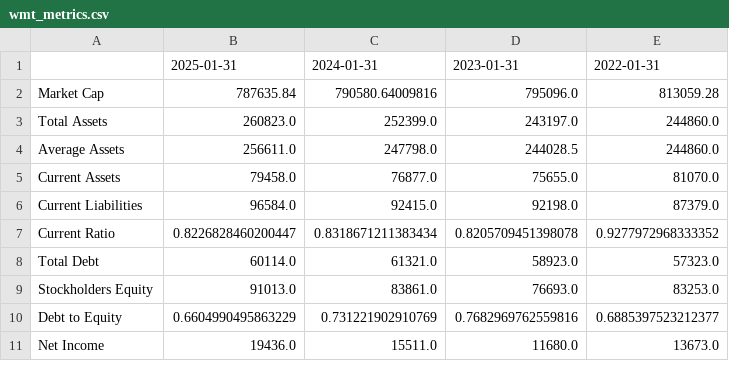
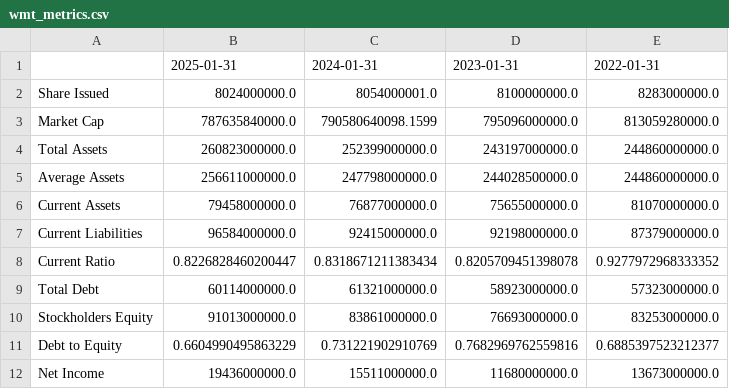
Before and after one commit to simonefilosofi/STLA-and-WMT-financial-analysis, a CSV file: Outputs/wmt_metrics.csv, drawn as a sheet; only a part is shown; the diff covers the shown part only.

```diff
--- a/Outputs/wmt_metrics.csv
+++ b/Outputs/wmt_metrics.csv
@@ -1,11 +1,12 @@
 ,2025-01-31,2024-01-31,2023-01-31,2022-01-31
-Market Cap,787635.84,790580.64009816,795096.0,813059.28
-Total Assets,260823.0,252399.0,243197.0,244860.0
-Average Assets,256611.0,247798.0,244028.5,244860.0
-Current Assets,79458.0,76877.0,75655.0,81070.0
-Current Liabilities,96584.0,92415.0,92198.0,87379.0
+Share Issued,8024000000.0,8054000001.0,8100000000.0,8283000000.0
+Market Cap,787635840000.0,790580640098.1599,795096000000.0,813059280000.0
+Total Assets,260823000000.0,252399000000.0,243197000000.0,244860000000.0
+Average Assets,256611000000.0,247798000000.0,244028500000.0,244860000000.0
+Current Assets,79458000000.0,76877000000.0,75655000000.0,81070000000.0
+Current Liabilities,96584000000.0,92415000000.0,92198000000.0,87379000000.0
 Current Ratio,0.8226828460200447,0.8318671211383434,0.8205709451398078,0.9277972968333352
-Total Debt,60114.0,61321.0,58923.0,57323.0
-Stockholders Equity,91013.0,83861.0,76693.0,83253.0
+Total Debt,60114000000.0,61321000000.0,58923000000.0,57323000000.0
+Stockholders Equity,91013000000.0,83861000000.0,76693000000.0,83253000000.0
 Debt to Equity,0.6604990495863229,0.731221902910769,0.7682969762559816,0.6885397523212377
-Net Income,19436.0,15511.0,11680.0,13673.0
+Net Income,19436000000.0,15511000000.0,11680000000.0,13673000000.0
```
Also changed, not shown: 24 edited cells elsewhere in this file, 4 other files.
